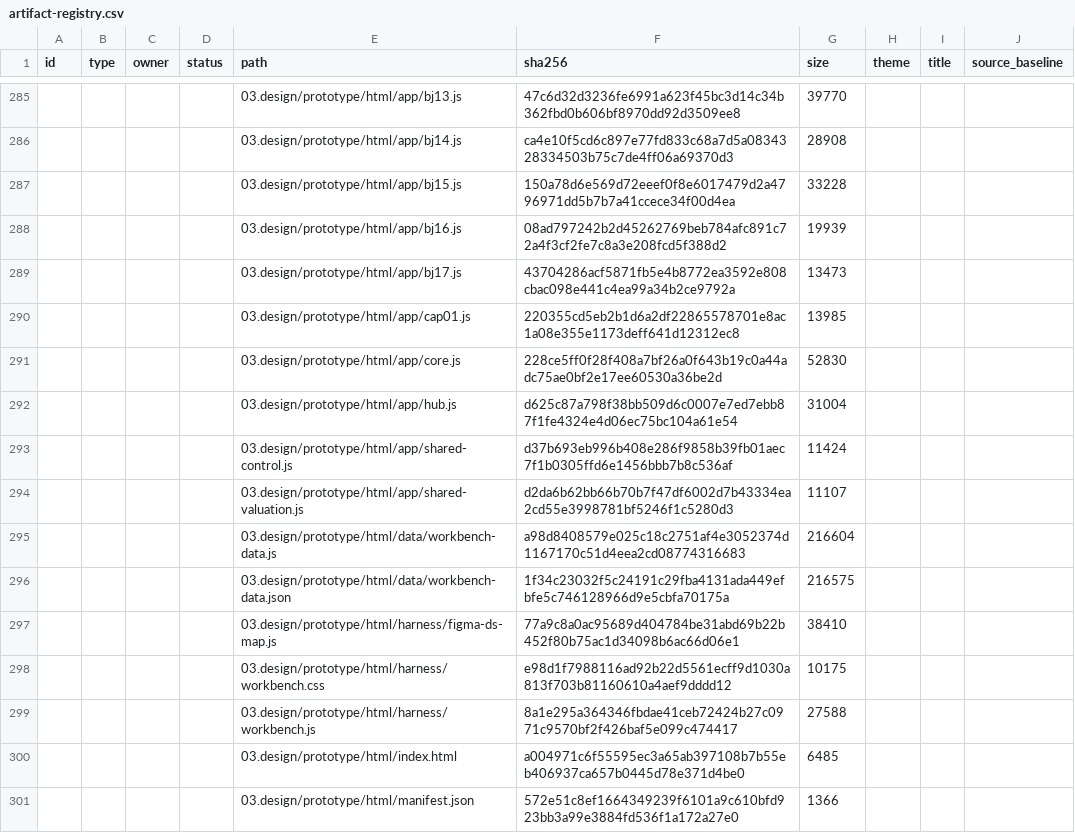
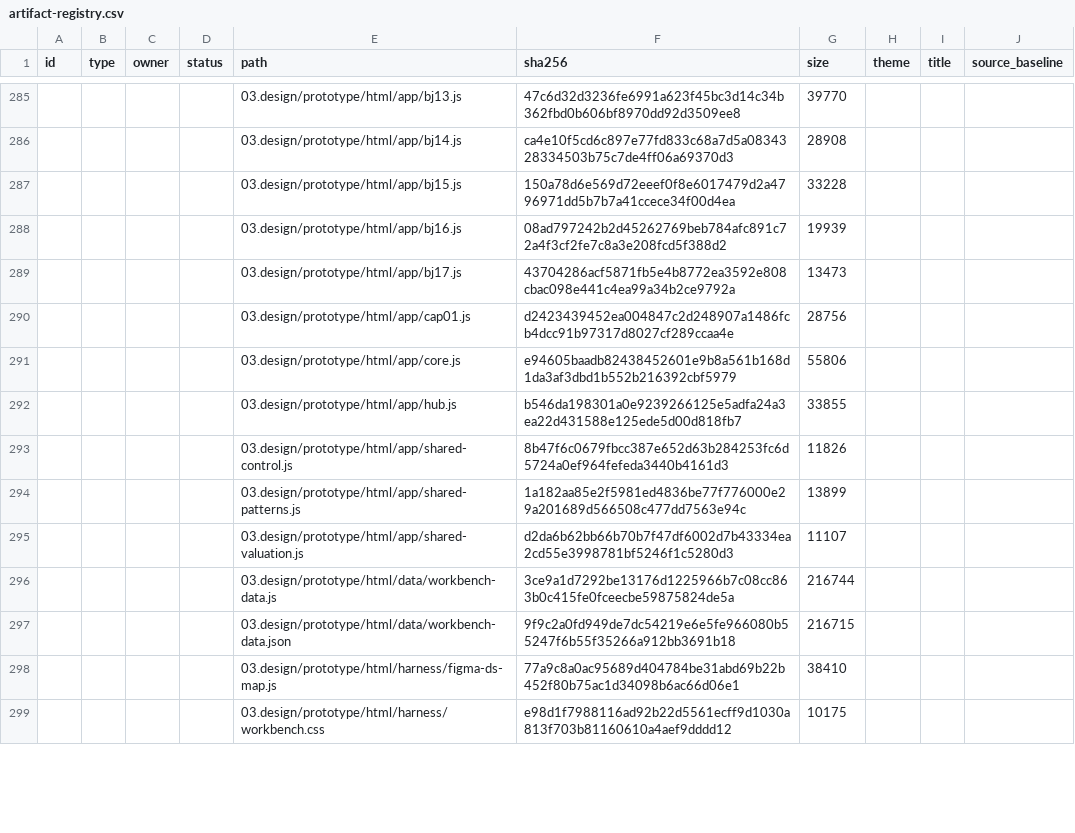
Before and after one commit to DsChien102/erp-sales-inventory, a CSV file: specs/themes/theme-07/09.generated/registries/artifact-registry.csv, drawn as a sheet; only a part is shown, gaps mark what is left out; removed rows and columns are numbered as before the commit, all else as after; the diff covers the shown part only; the diff names each change by its address in the sheet, - before the commit and + after, or states it on an @@ line.

Commit message:
refactor(docs): update T7-P documentation for inventory processes
- Revised T7-P-bj01-ton-kho.md to reflect the latest status and completion details, including updates on tasks and review outcomes.
- Introduced new documentation for T7-P-bj02-nhan-hang.md and T7-P-bj03-gia-nhap.md, outlining the design and implementation plans for the inventory receiving and value establishment processes.
- Added T7-P-bj13-dieu-chinh-gia-tri.md to detail the adjustments for inventory value, ensuring clarity on the workflow and requirements.
- Updated T7-P-cap01-chinh-sach-ton.md to include the latest brief and plan statuses, enhancing the overall documentation structure for inventory management.

These changes improve the clarity and usability of the documentation, ensuring a comprehensive understanding of the inventory processes across the project.

```diff
--- a/specs/themes/theme-07/09.generated/registries/artifact-registry.csv
+++ b/specs/themes/theme-07/09.generated/registries/artifact-registry.csv
-row 290:  |  |  |  | 03.design/prototype/html/app/cap01.js | 220355cd5eb2b1d6a2df22865578701e8ac1a08e355e1173deff641d12312ec8 | 13985
-row 291:  |  |  |  | 03.design/prototype/html/app/core.js | 228ce5ff0f28f408a7bf26a0f643b19c0a44adc75ae0bf2e17ee60530a36be2d | 52830
-row 292:  |  |  |  | 03.design/prototype/html/app/hub.js | d625c87a798f38bb509d6c0007e7ed7ebb87f1fe4324e4d06ec75bc104a61e54 | 31004
-row 293:  |  |  |  | 03.design/prototype/html/app/shared-control.js | d37b693eb996b408e286f9858b39fb01aec7f1b0305ffd6e1456bbb7b8c536af | 11424
+row 290:  |  |  |  | 03.design/prototype/html/app/cap01.js | d2423439452ea004847c2d248907a1486fcb4dcc91b97317d8027cf289ccaa4e | 28756
+row 291:  |  |  |  | 03.design/prototype/html/app/core.js | e94605baadb82438452601e9b8a561b168d1da3af3dbd1b552b216392cbf5979 | 55806
+row 292:  |  |  |  | 03.design/prototype/html/app/hub.js | b546da198301a0e9239266125e5adfa24a3ea22d431588e125ede5d00d818fb7 | 33855
+row 293:  |  |  |  | 03.design/prototype/html/app/shared-control.js | 8b47f6c0679fbcc387e652d63b284253fc6d5724a0ef964fefeda3440b4161d3 | 11826
+row 294:  |  |  |  | 03.design/prototype/html/app/shared-patterns.js | 1a182aa85e2f5981ed4836be77f776000e29a201689d566508c477dd7563e94c | 13899
-row 295:  |  |  |  | 03.design/prototype/html/data/workbench-data.js | a98d8408579e025c18c2751af4e3052374d1167170c51d4eea2cd08774316683 | 216604
-row 296:  |  |  |  | 03.design/prototype/html/data/workbench-data.json | 1f34c23032f5c24191c29fba4131ada449efbfe5c746128966d9e5cbfa70175a | 216575
+row 296:  |  |  |  | 03.design/prototype/html/data/workbench-data.js | 3ce9a1d7292be13176d1225966b7c08cc863b0c415fe0fceecbe59875824de5a | 216744
+row 297:  |  |  |  | 03.design/prototype/html/data/workbench-data.json | 9f9c2a0fd949de7dc54219e6e5fe966080b55247f6b55f35266a912bb3691b18 | 216715
-row 299:  |  |  |  | 03.design/prototype/html/harness/workbench.js | 8a1e295a364346fbdae41ceb72424b27c0971c9570bf2f426baf5e099c474417 | 27588
-row 300:  |  |  |  | 03.design/prototype/html/index.html | a004971c6f55595ec3a65ab397108b7b55eb406937ca657b0445d78e371d4be0 | 6485
-row 301:  |  |  |  | 03.design/prototype/html/manifest.json | 572e51c8ef1664349239f6101a9c610bfd923bb3a99e3884fd536f1a172a27e0 | 1366
```
Also changed, not shown: 15 added rows, 12 removed rows and 32 edited cells elsewhere in this file, 50 other files.
